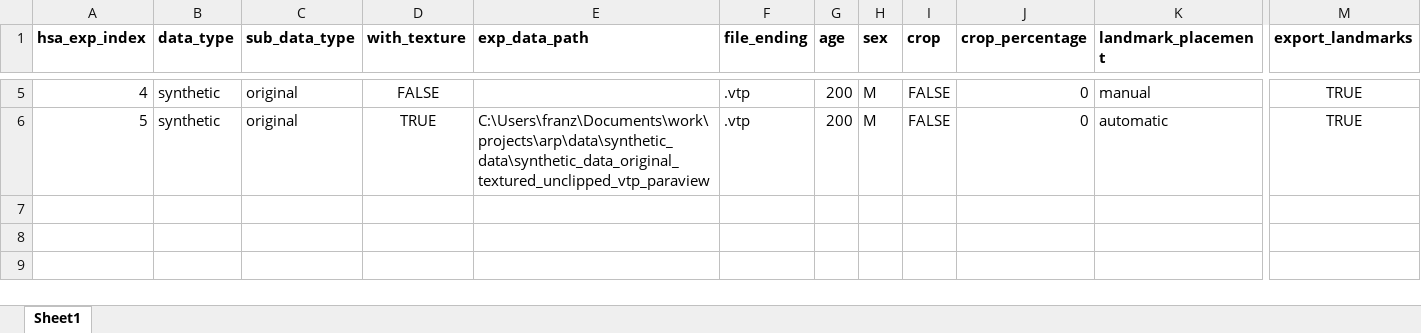
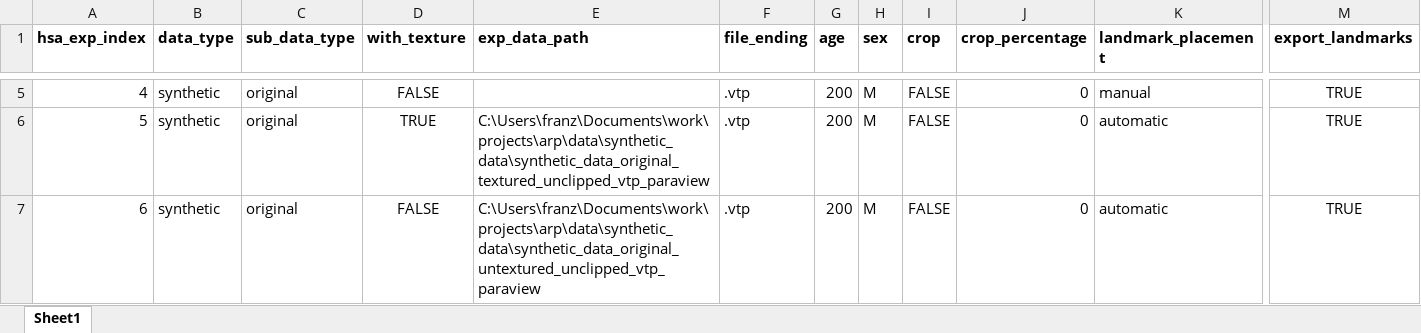
Before and after one commit to franztapiac/3dphoto, an Excel workbook: franz_hsa/landmark_pred_n_hsa_calc/hsa_execution_parameters.xlsx, sheet Sheet1, drawn as a sheet; only a part is shown, gaps mark what is left out; values as stored, in another font and other column widths than the file's, no borders; rows hold the shown columns only; the diff names each change by its address in the sheet, - before the commit and + after, or states it on an @@ line.

Commit message:
ready to run landmarking on untextured meshes

```diff
--- a/franz_hsa/landmark_pred_n_hsa_calc/hsa_execution_parameters.xlsx (sheet Sheet1)
+++ b/franz_hsa/landmark_pred_n_hsa_calc/hsa_execution_parameters.xlsx (sheet Sheet1)
+row 7: 6 | synthetic | original | FALSE | C:\Users\franz\Documents\work\projects\arp\data\synthetic_data\synthetic_data_original_untextured_unclipped_vtp_paraview | .vtp | 200 | M | FALSE | 0 | automatic | TRUE
```
Also changed, not shown: 1 other file.
